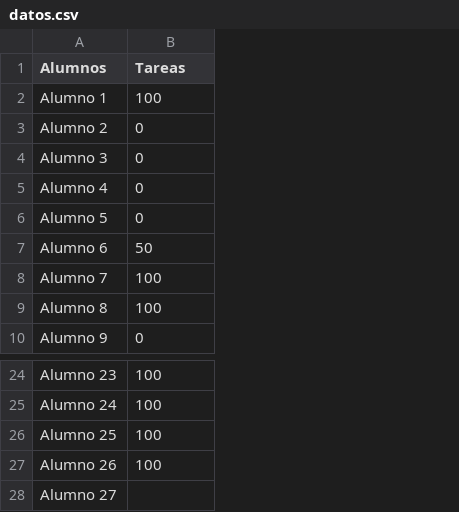
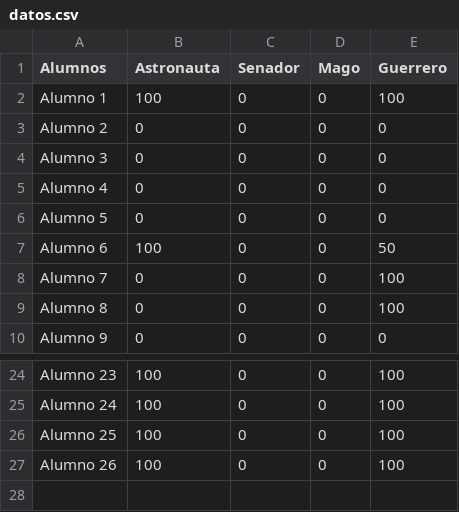
Before and after one commit to Asintota/3C, a CSV file: datos.csv, drawn as a sheet; only a part is shown, gaps mark what is left out; removed rows and columns are numbered as before the commit, all else as after; the diff names each change by its address in the sheet, - before the commit and + after, or states it on an @@ line.

```diff
--- a/datos.csv
+++ b/datos.csv
+column B (Astronauta), rows 2-10: 100 | 0 | 0 | 0 | 0 | 100 | 0 | 0 | 0; rows 24-27: all 100
+column C (Senador), rows 2-10: all 0; rows 24-27: all 0
+column D (Mago), rows 2-10: all 0; rows 24-27: all 0
-E1: Tareas
+E1: Guerrero
-row 28: Alumno 27
```
Also changed, not shown: 4 other files.
